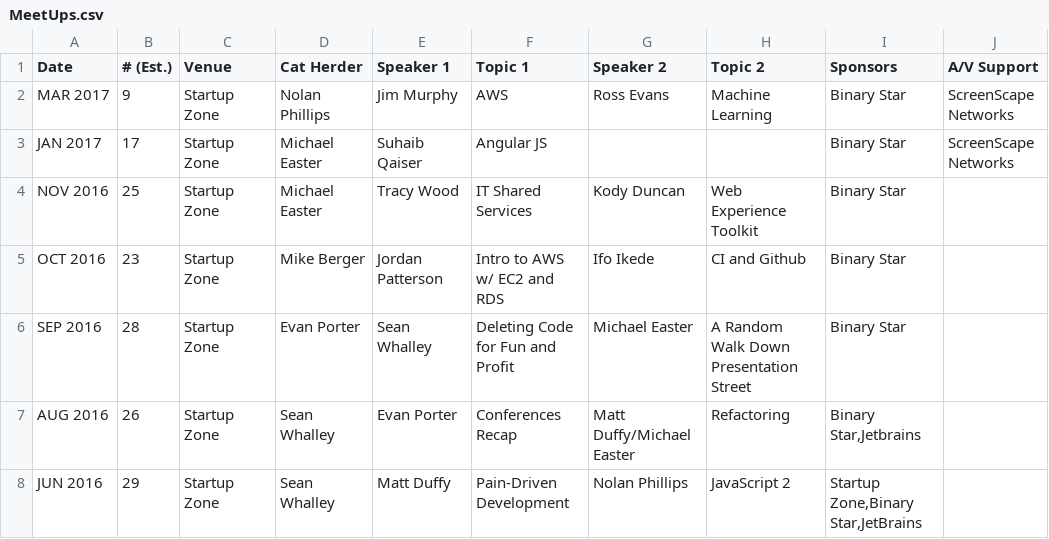
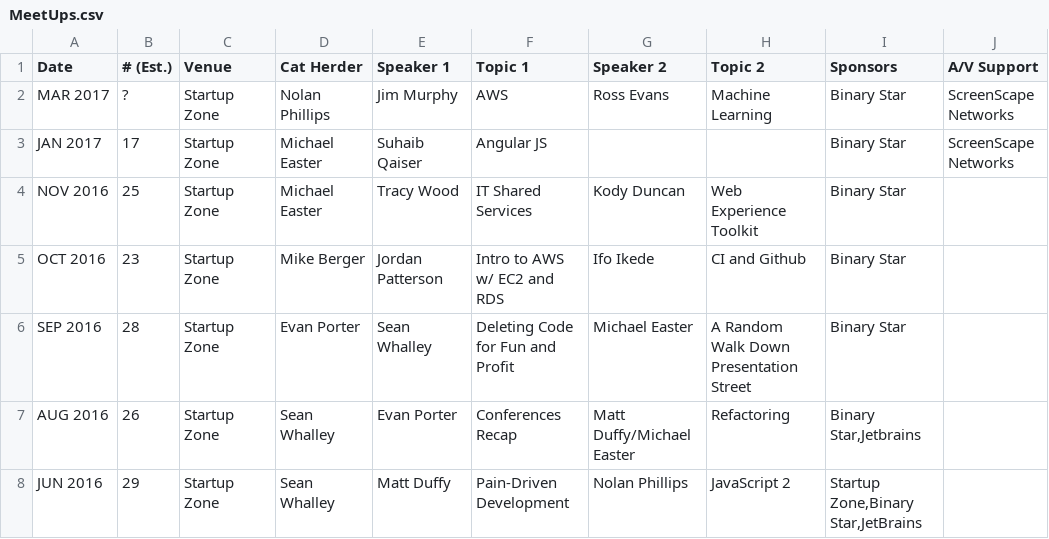
Before and after one commit to peidevs/Event_Resources, a CSV file: MeetUps.csv, drawn as a sheet; only a part is shown.

Commit message:
Update MeetUps.csv

```diff
--- a/MeetUps.csv
+++ b/MeetUps.csv
@@ -1,3 +1,3 @@
 "Date","# (Est.)","Venue","Cat Herder","Speaker 1"," Topic 1","Speaker 2"," Topic 2","Sponsors","A/V Support"
-"MAR 2017","9","Startup Zone","Nolan Phillips","Jim Murphy","AWS","Ross Evans","Machine Learning","Binary Star","ScreenScape Networks"
+"MAR 2017","?","Startup Zone","Nolan Phillips","Jim Murphy","AWS","Ross Evans","Machine Learning","Binary Star","ScreenScape Networks"
 "JAN 2017","17","Startup Zone","Michael Easter","Suhaib Qaiser","Angular JS","","","Binary Star","ScreenScape Networks"
```
